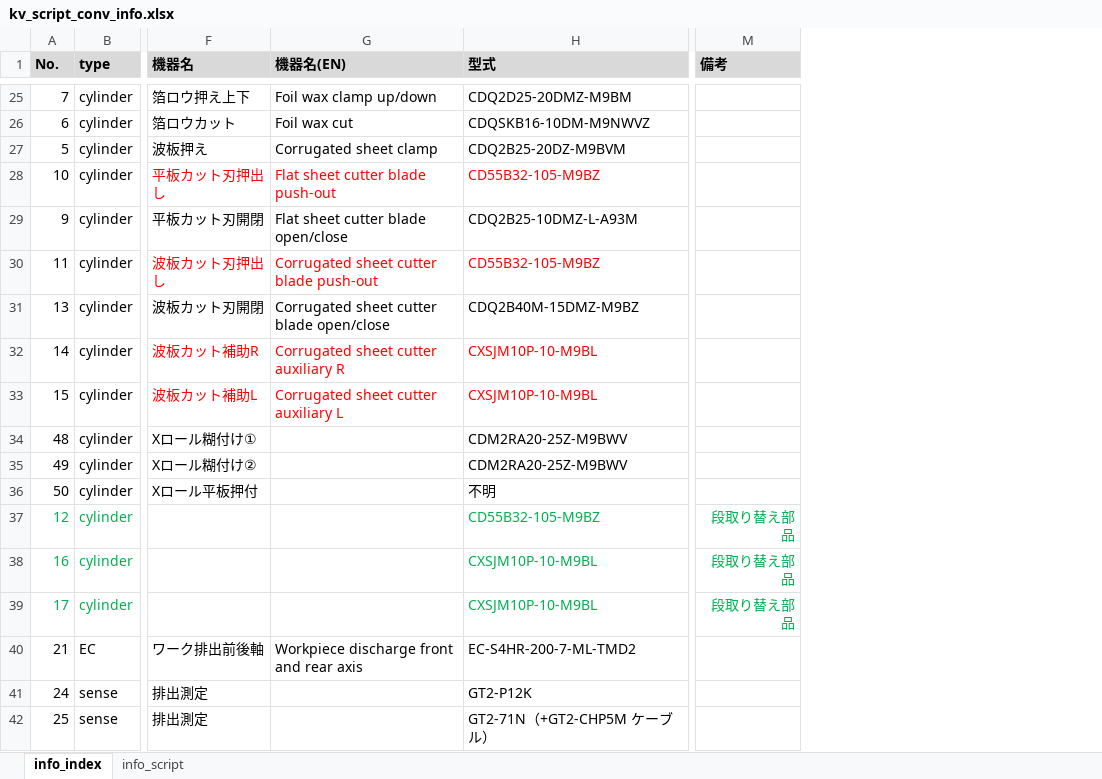
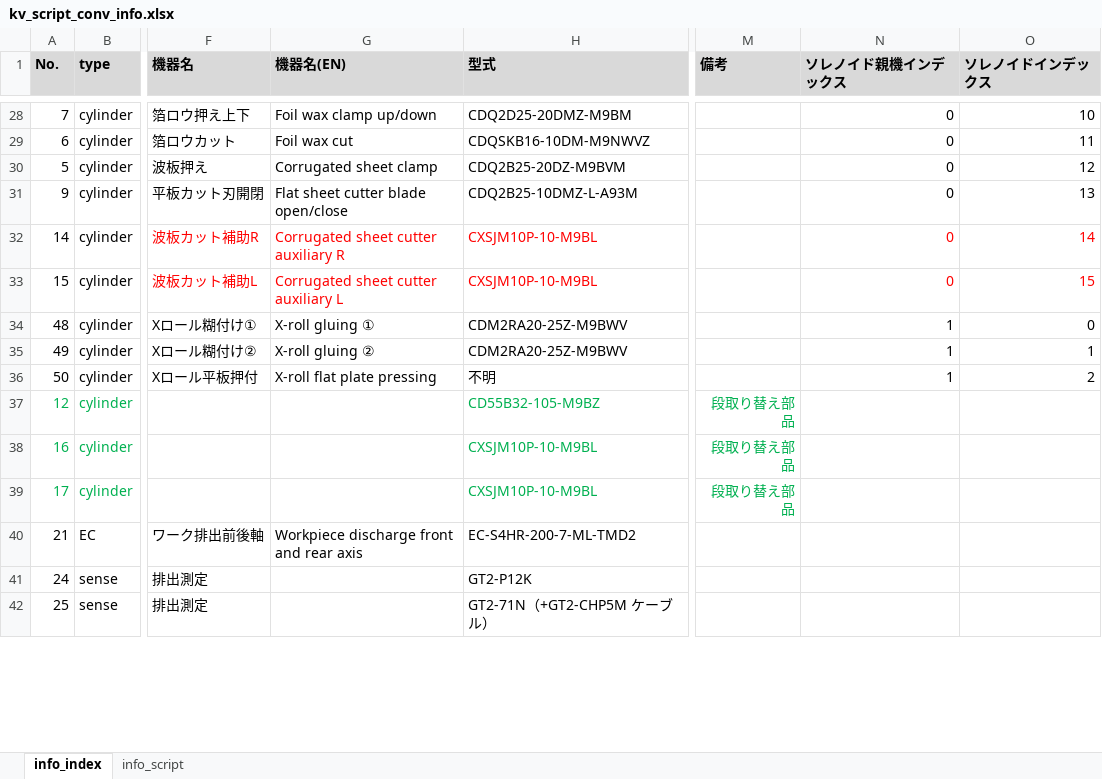
Before and after one commit to t-kumagai-130/hg-0025-0016_kv-x520, an Excel workbook: doc/kv_script_conv_info.xlsx, sheet info_index, drawn as a sheet; only a part is shown, gaps mark what is left out; values as stored, in another font and other column widths than the file's, no borders; charts and pictures and conditional formats not drawn; the diff covers the shown part only; the diff names each change by its address in the sheet, - before the commit and + after, or states it on an @@ line.

```diff
--- a/doc/kv_script_conv_info.xlsx (sheet info_index)
+++ b/doc/kv_script_conv_info.xlsx (sheet info_index)
+column N (ソレノイド親機インデックス), rows 28-36: 0 | 0 | 0 | 0 | 0 | 0 | 1 | 1 | 1
+column O (ソレノイドインデックス), rows 28-36: 10 | 11 | 12 | 13 | 14 | 15 | 0 | 1 | 2
@@ row 28 moved to row 20: 10 @@
@@ row 30 moved to row 21: 11 @@
@@ row 31 moved to row 22: 13 @@
-G34 (機器名(EN)): (empty)
+G34 (機器名(EN)): X-roll gluing ①
-G35 (機器名(EN)): (empty)
+G35 (機器名(EN)): X-roll gluing ②
-G36 (機器名(EN)): (empty)
+G36 (機器名(EN)): X-roll flat plate pressing
```
Also changed, not shown: 1 moved row and 2 edited cells elsewhere in this sheet, sheet info_script, 16 other files.
